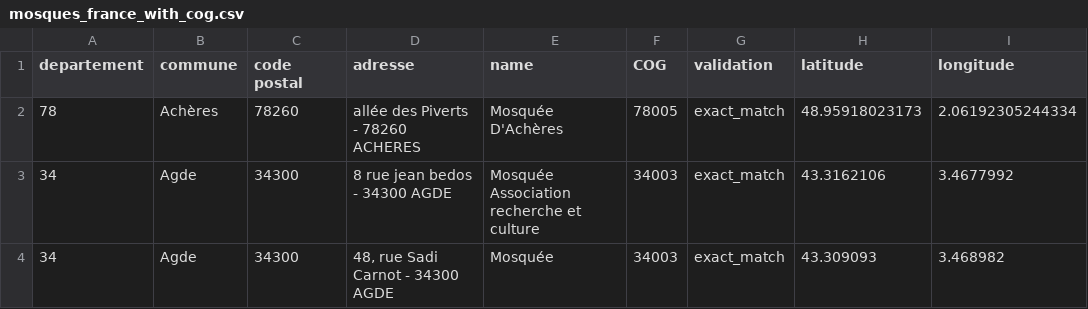
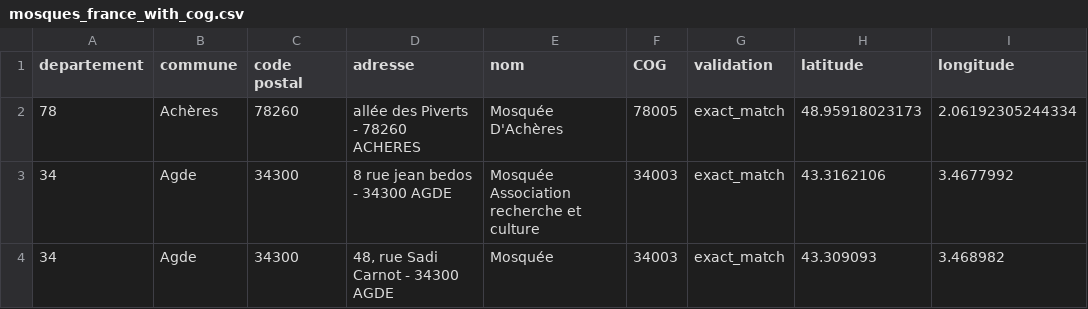
Before and after one commit to RemiG1984/MaFrance, a CSV file: setup/mosques_france_with_cog.csv, drawn as a sheet; only a part is shown; the diff names each change by its address in the sheet, - before the commit and + after, or states it on an @@ line.

```diff
--- a/setup/mosques_france_with_cog.csv
+++ b/setup/mosques_france_with_cog.csv
-E1: name
+E1: nom
```
Also changed, not shown: 1 other file.
